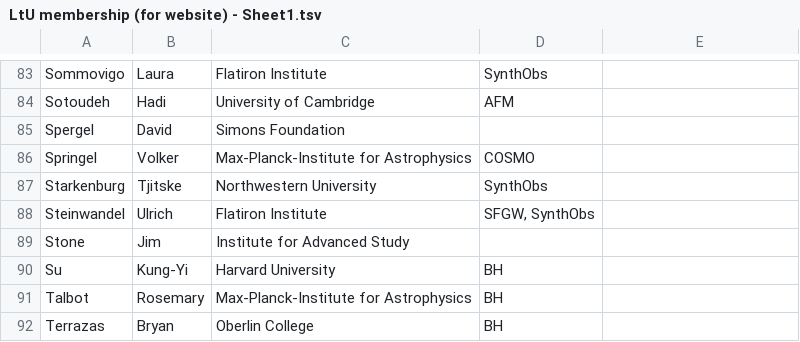
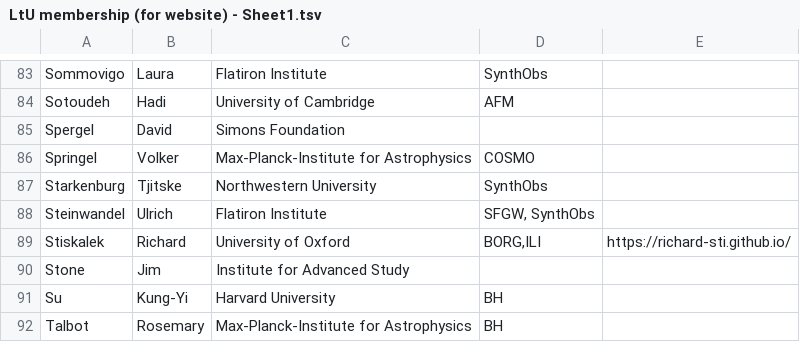
Before and after one commit to learning-the-universe/learning-the-universe.github.io, a TSV file: scratch/LtU membership (for website) - Sheet1.tsv, drawn as a sheet; only a part is shown, gaps mark what is left out; the shorter side is filled out with more unchanged rows; the diff names each change by its address in the sheet, - before the commit and + after, or states it on an @@ line.

Commit message:
adding richard stiskalek to members.yaml

```diff
--- a/scratch/LtU membership (for website) - Sheet1.tsv
+++ b/scratch/LtU membership (for website) - Sheet1.tsv
+row 89: Stiskalek | Richard | University of Oxford | BORG,ILI | https://richard-sti.github.io/
```
Also changed, not shown: 1 other file.
